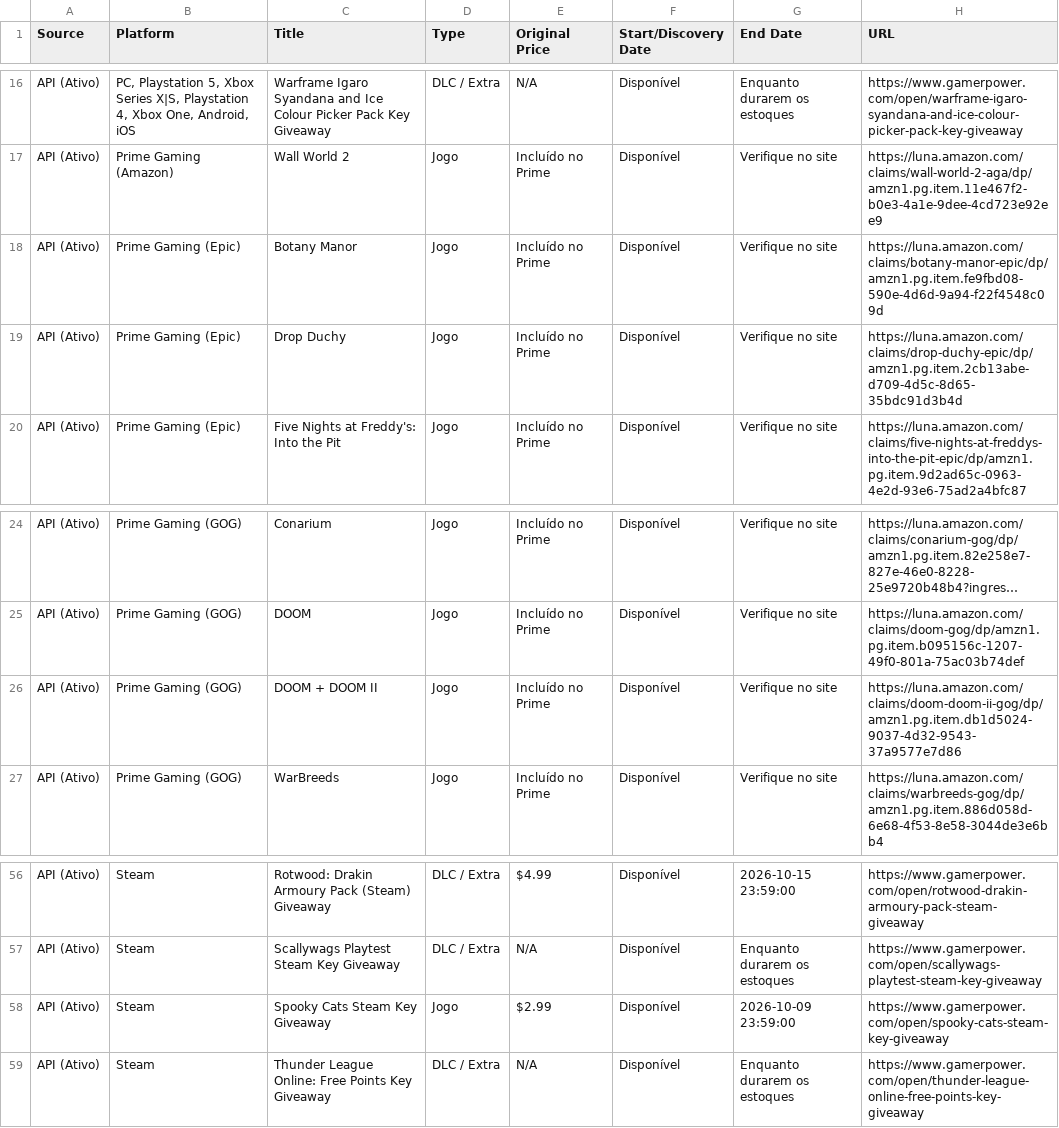
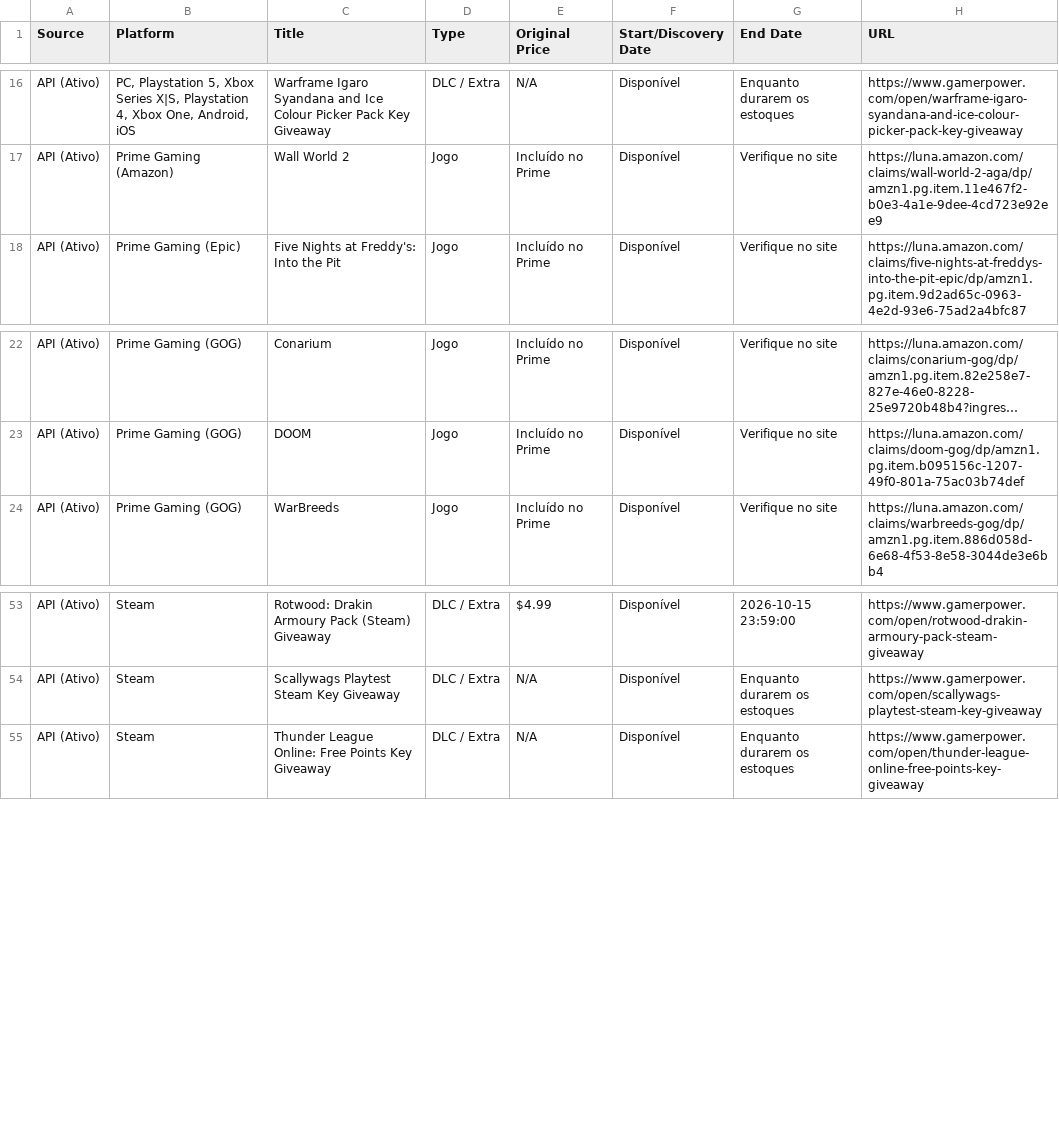
Before and after one commit to yuriluna85/games-for-free, a CSV file: games_data.csv, drawn as a sheet; only a part is shown, gaps mark what is left out; long unchanged cells end in …; the diff names each change by its address in the sheet, - before the commit and + after, or states it on an @@ line.

```diff
--- a/games_data.csv
+++ b/games_data.csv
-row 18: API (Ativo) | Prime Gaming (Epic) | Botany Manor | Jogo | Incluído no Prime | Disponível | Verifique no site | https://luna.amazon.com/claims/botany-manor-epic/dp/amzn1.pg.item.fe9fbd08-590e-4d6d-9a94-f22f4548c09d
-row 19: API (Ativo) | Prime Gaming (Epic) | Drop Duchy | Jogo | Incluído no Prime | Disponível | Verifique no site | https://luna.amazon.com/claims/drop-duchy-epic/dp/amzn1.pg.item.2cb13abe-d709-4d5c-8d65-35bdc91d3b4d
-row 26: API (Ativo) | Prime Gaming (GOG) | DOOM + DOOM II | Jogo | Incluído no Prime | Disponível | Verifique no site | https://luna.amazon.com/claims/doom-doom-ii-gog/dp/amzn1.pg.item.db1d5024-9037-4d32-9543-37a9577e7d86
-row 58: API (Ativo) | Steam | Spooky Cats Steam Key Giveaway | Jogo | $2.99 | Disponível | 2026-10-09 23:59:00 | https://www.gamerpower.com/open/spooky-cats-steam-key-giveaway
```
Also changed, not shown: 3 other files.
